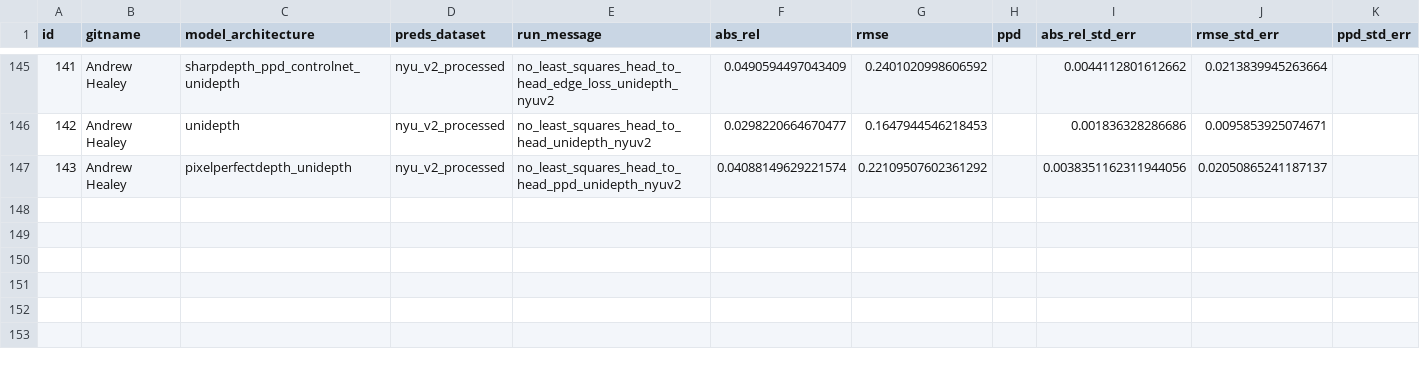
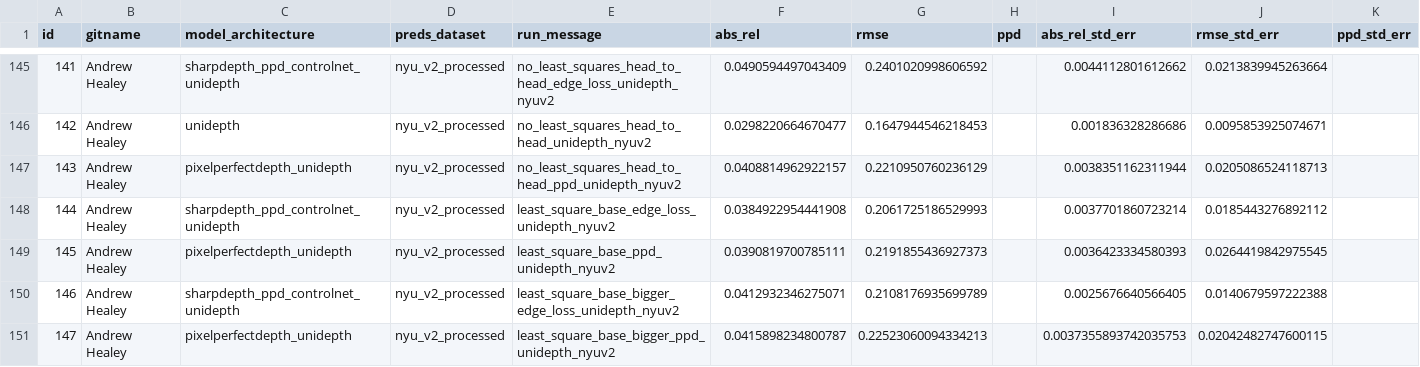
Before and after one commit to anthonyceponis/mvp-depth-refinement, a CSV file: results.csv, drawn as a sheet; only a part is shown, gaps mark what is left out.

Commit message:
add small-scale results with least-squares-to-base. seems like we beat ppd!

```diff
--- a/results.csv
+++ b/results.csv
@@ -146,2 +146,6 @@ id,gitname,model_architecture,preds_dataset,run_message,abs_rel,rmse,ppd,abs_rel
 142,Andrew Healey,unidepth,nyu_v2_processed,no_least_squares_head_to_head_unidepth_nyuv2,0.0298220664670477,0.1647944546218453,,0.001836328286686,0.0095853925074671,
-143,Andrew Healey,pixelperfectdepth_unidepth,nyu_v2_processed,no_least_squares_head_to_head_ppd_unidepth_nyuv2,0.04088149629221574,0.22109507602361292,,0.0038351162311944056,0.02050865241187137,
+143,Andrew Healey,pixelperfectdepth_unidepth,nyu_v2_processed,no_least_squares_head_to_head_ppd_unidepth_nyuv2,0.0408814962922157,0.2210950760236129,,0.0038351162311944,0.0205086524118713,
+144,Andrew Healey,sharpdepth_ppd_controlnet_unidepth,nyu_v2_processed,least_square_base_edge_loss_unidepth_nyuv2,0.0384922954441908,0.2061725186529993,,0.0037701860723214,0.0185443276892112,
+145,Andrew Healey,pixelperfectdepth_unidepth,nyu_v2_processed,least_square_base_ppd_unidepth_nyuv2,0.0390819700785111,0.2191855436927373,,0.0036423334580393,0.0264419842975545,
+146,Andrew Healey,sharpdepth_ppd_controlnet_unidepth,nyu_v2_processed,least_square_base_bigger_edge_loss_unidepth_nyuv2,0.0412932346275071,0.2108176935699789,,0.0025676640566405,0.0140679597222388,
+147,Andrew Healey,pixelperfectdepth_unidepth,nyu_v2_processed,least_square_base_bigger_ppd_unidepth_nyuv2,0.0415898234800787,0.22523060094334213,,0.0037355893742035753,0.02042482747600115,
```
